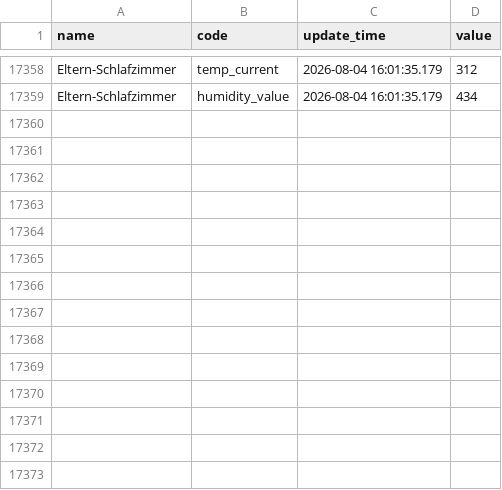
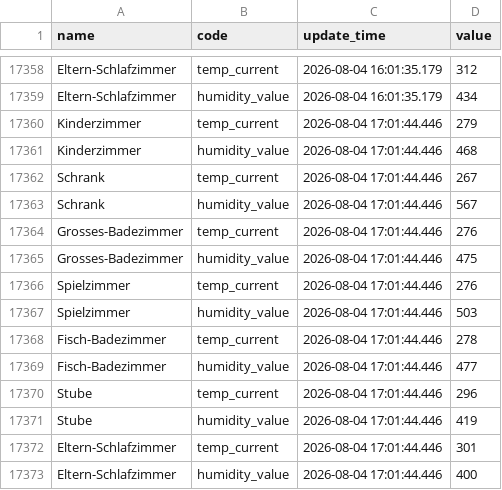
Before and after one commit to kalakaru/danfoss-logger, a CSV file: danfoss-logger.csv, drawn as a sheet; only a part is shown, gaps mark what is left out.

```diff
--- a/danfoss-logger.csv
+++ b/danfoss-logger.csv
@@ -17359 +17359,15 @@
 "Eltern-Schlafzimmer","humidity_value",2026-08-04 16:01:35.179,434
+"Kinderzimmer","temp_current",2026-08-04 17:01:44.446,279
+"Kinderzimmer","humidity_value",2026-08-04 17:01:44.446,468
+"Schrank","temp_current",2026-08-04 17:01:44.446,267
+"Schrank","humidity_value",2026-08-04 17:01:44.446,567
+"Grosses-Badezimmer","temp_current",2026-08-04 17:01:44.446,276
+"Grosses-Badezimmer","humidity_value",2026-08-04 17:01:44.446,475
+"Spielzimmer","temp_current",2026-08-04 17:01:44.446,276
+"Spielzimmer","humidity_value",2026-08-04 17:01:44.446,503
+"Fisch-Badezimmer","temp_current",2026-08-04 17:01:44.446,278
+"Fisch-Badezimmer","humidity_value",2026-08-04 17:01:44.446,477
+"Stube","temp_current",2026-08-04 17:01:44.446,296
+"Stube","humidity_value",2026-08-04 17:01:44.446,419
+"Eltern-Schlafzimmer","temp_current",2026-08-04 17:01:44.446,301
+"Eltern-Schlafzimmer","humidity_value",2026-08-04 17:01:44.446,400
```
